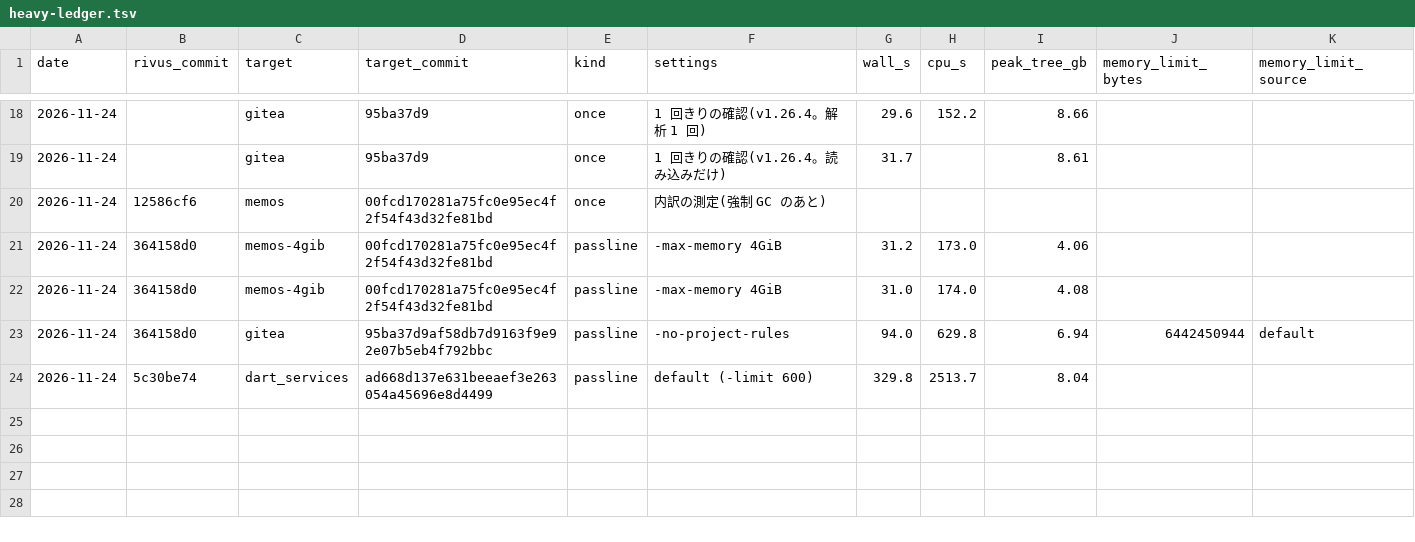
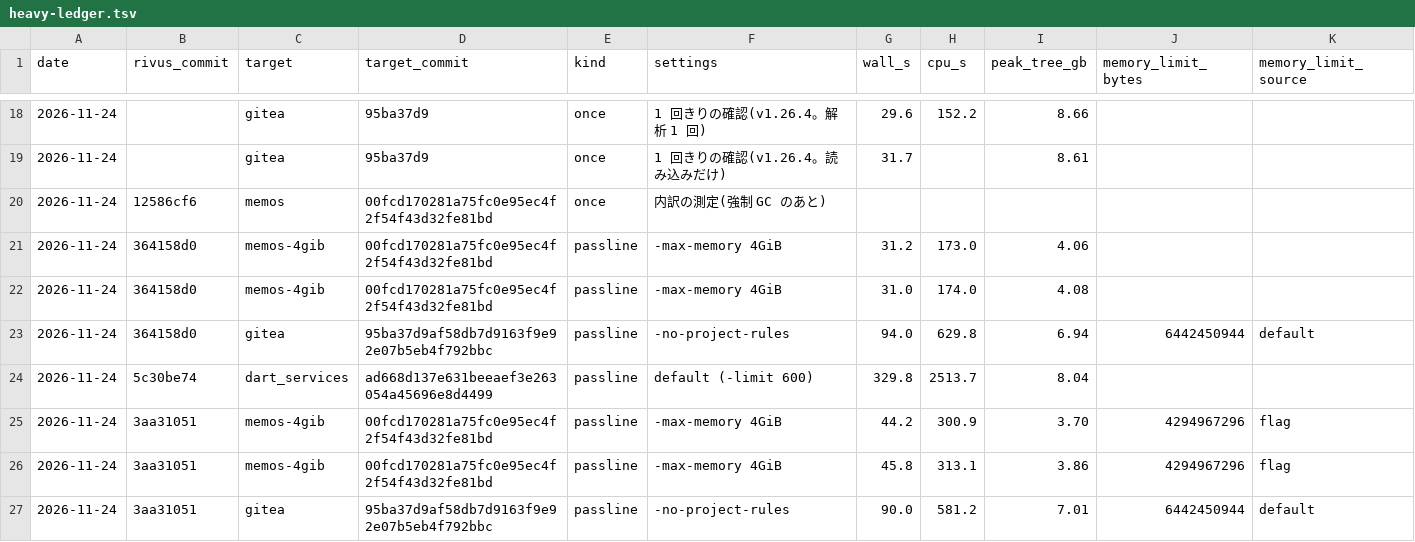
Before and after one commit to yagihash/rivus, a TSV file: bench/heavy-ledger.tsv, drawn as a sheet; only a part is shown, gaps mark what is left out; rows hold the shown columns only; the diff names each change by its address in the sheet, - before the commit and + after, or states it on an @@ line.

```diff
--- a/bench/heavy-ledger.tsv
+++ b/bench/heavy-ledger.tsv
+row 25: 2026-11-24 | 3aa31051 | memos-4gib | 00fcd170281a75fc0e95ec4f2f54f43d32fe81bd | passline | -max-memory 4GiB | 44.2 | 300.9 | 3.70 | 4294967296 | flag
+row 26: 2026-11-24 | 3aa31051 | memos-4gib | 00fcd170281a75fc0e95ec4f2f54f43d32fe81bd | passline | -max-memory 4GiB | 45.8 | 313.1 | 3.86 | 4294967296 | flag
+row 27: 2026-11-24 | 3aa31051 | gitea | 95ba37d9af58db7d9163f9e92e07b5eb4f792bbc | passline | -no-project-rules | 90.0 | 581.2 | 7.01 | 6442450944 | default
```
